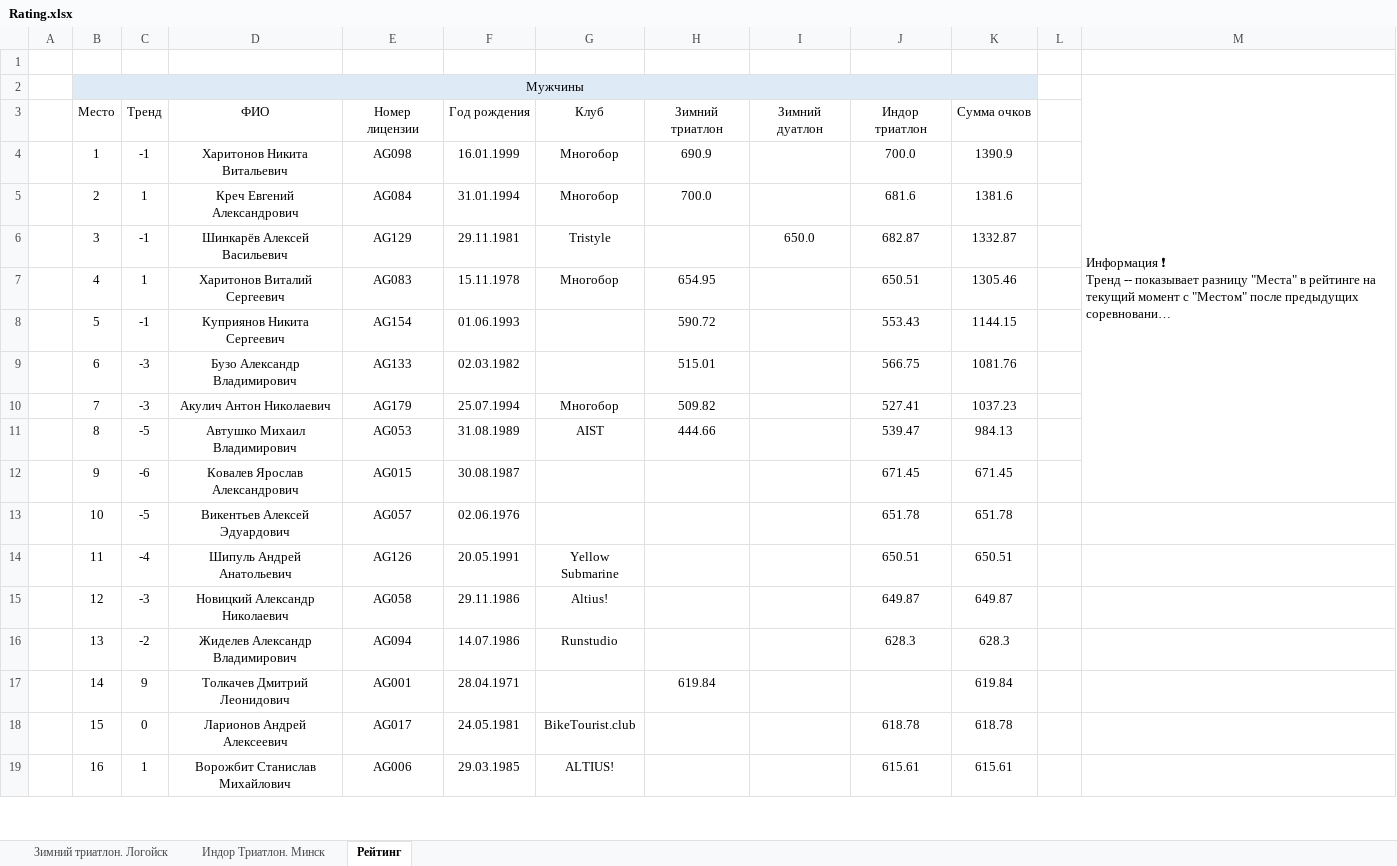
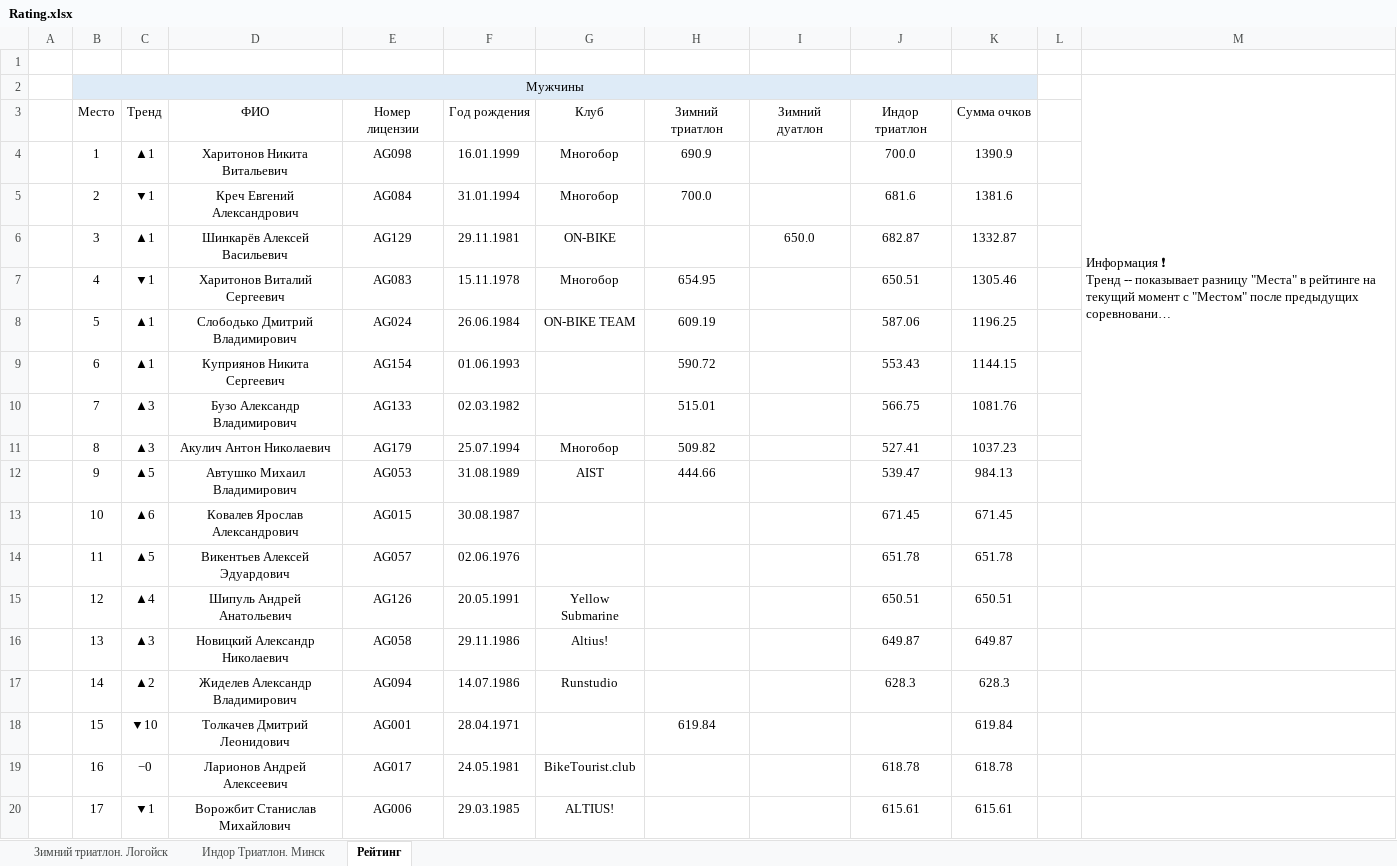
Before and after one commit to mkharytonau/bft-league-rating, an Excel workbook: src/main/resources/2025/Rating.xlsx, sheet Рейтинг, drawn as a sheet; only a part is shown; long unchanged cells end in …; values as stored, in another font and other column widths than the file's, no borders; conditional formats not drawn; removed rows and columns are numbered as before the commit, all else as after; the diff covers the shown part only; the diff names each change by its address in the sheet, - before the commit and + after, or states it on an @@ line.

```diff
--- a/src/main/resources/2025/Rating.xlsx (sheet Рейтинг)
+++ b/src/main/resources/2025/Rating.xlsx (sheet Рейтинг)
-M2:M12 merged
+M2:M12 merged
-C4 (Тренд): -1
+C4 (Тренд): ▲1
-C5 (Тренд): 1
+C5 (Тренд): ▼1
-C6 (Тренд): -1
+C6 (Тренд): ▲1
-G6 (Клуб): Tristyle
+G6 (Клуб): ON-BIKE
-C7 (Тренд): 1
+C7 (Тренд): ▼1
+row 8:  | 5 | ▲1 | Слободько Дмитрий Владимирович | AG024 | 26.06.1984 | ON-BIKE TEAM | 609.19 |  | 587.06 | 1196.25
-B9 (Место): 5
+B9 (Место): 6
-C9 (Тренд): -1
+C9 (Тренд): ▲1
-B10 (Место): 6
+B10 (Место): 7
-C10:C11 (Тренд): -3
+C10:C11 (Тренд): ▲3
-B11 (Место): 7
+B11 (Место): 8
-B12 (Место): 8
+B12 (Место): 9
-C12 (Тренд): -5
+C12 (Тренд): ▲5
-B13 (Место): 9
+B13 (Место): 10
-C13 (Тренд): -6
+C13 (Тренд): ▲6
-B14 (Место): 10
+B14 (Место): 11
-C14 (Тренд): -5
+C14 (Тренд): ▲5
-B15 (Место): 11
+B15 (Место): 12
-C15 (Тренд): -4
+C15 (Тренд): ▲4
-B16 (Место): 12
+B16 (Место): 13
-C16 (Тренд): -3
+C16 (Тренд): ▲3
-B17 (Место): 13
+B17 (Место): 14
-C17 (Тренд): -2
+C17 (Тренд): ▲2
-B18 (Место): 14
+B18 (Место): 15
-C18 (Тренд): 9
+C18 (Тренд): ▼10
-B19 (Место): 15
+B19 (Место): 16
-C19 (Тренд): 0
+C19 (Тренд): −0
-B20 (Место): 16
+B20 (Место): 17
-C20 (Тренд): 1
+C20 (Тренд): ▼1
```
Also changed, not shown: 120 edited cells elsewhere in this sheet, sheet Индор Триатлон. Минск, sheet Зимний триатлон. Логойск, 7 other files.
